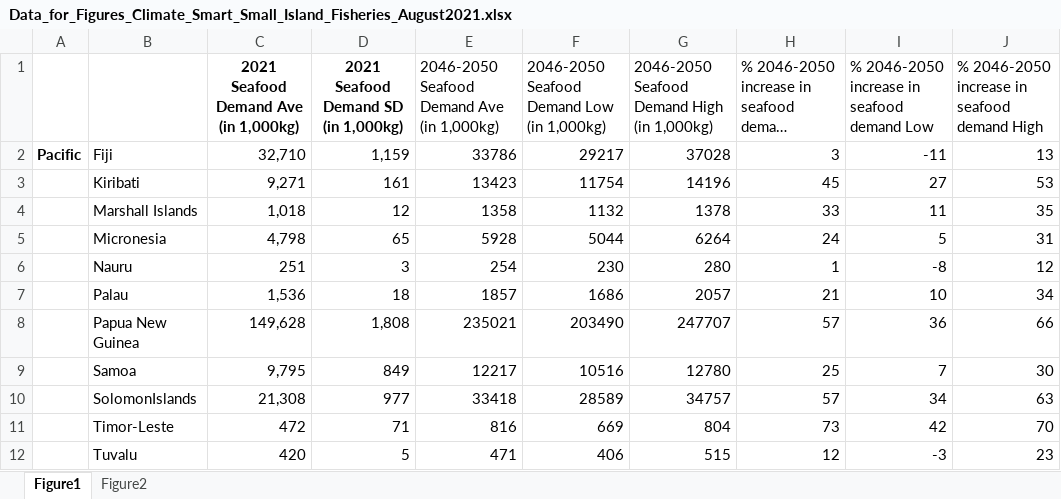
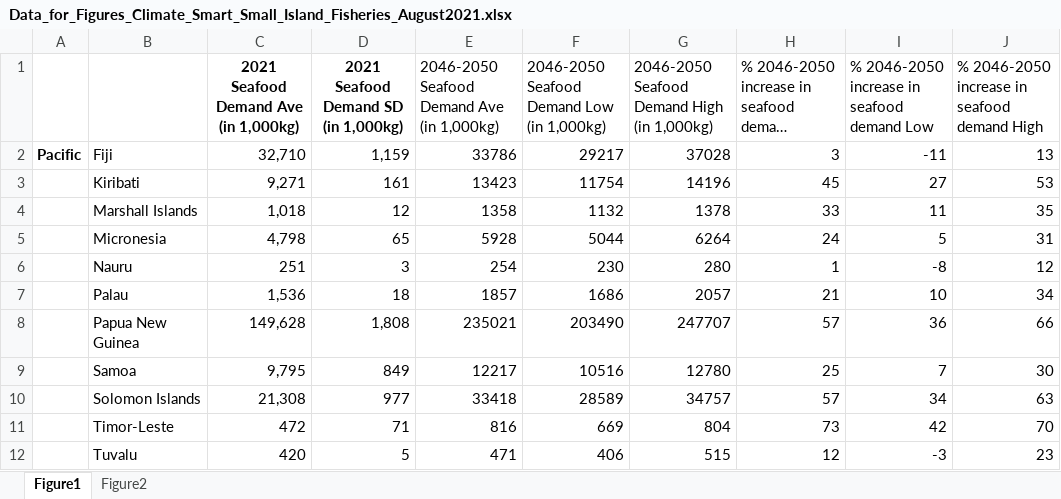
Before and after one commit to cfree14/sids_climate, an Excel workbook: data/final_data_from_lida/Data_for_Figures_Climate_Smart_Small_Island_Fisheries_August2021.xlsx, sheet Figure1, drawn as a sheet; only a part is shown; long unchanged cells end in …; values as stored, in another font and other column widths than the file's, no borders; the diff names each change by its address in the sheet, - before the commit and + after, or states it on an @@ line.

```diff
--- a/data/final_data_from_lida/Data_for_Figures_Climate_Smart_Small_Island_Fisheries_August2021.xlsx (sheet Figure1)
+++ b/data/final_data_from_lida/Data_for_Figures_Climate_Smart_Small_Island_Fisheries_August2021.xlsx (sheet Figure1)
-B10: SolomonIslands
+B10: Solomon Islands
```
Also changed, not shown: sheet Figure2, 3 other files.
